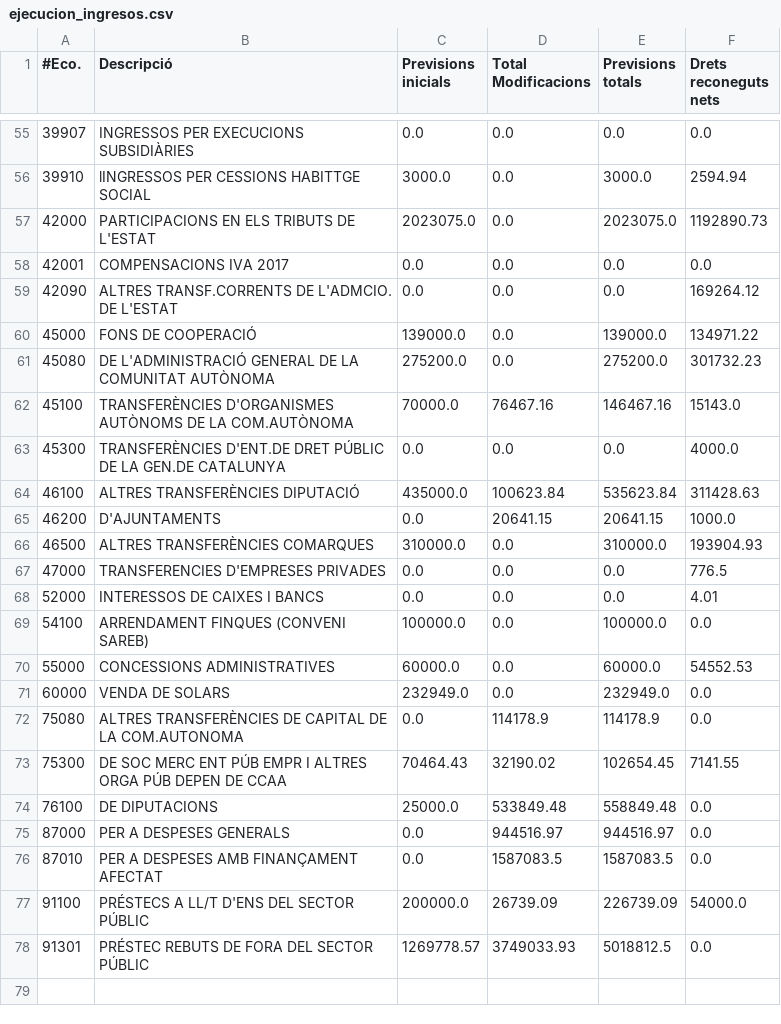
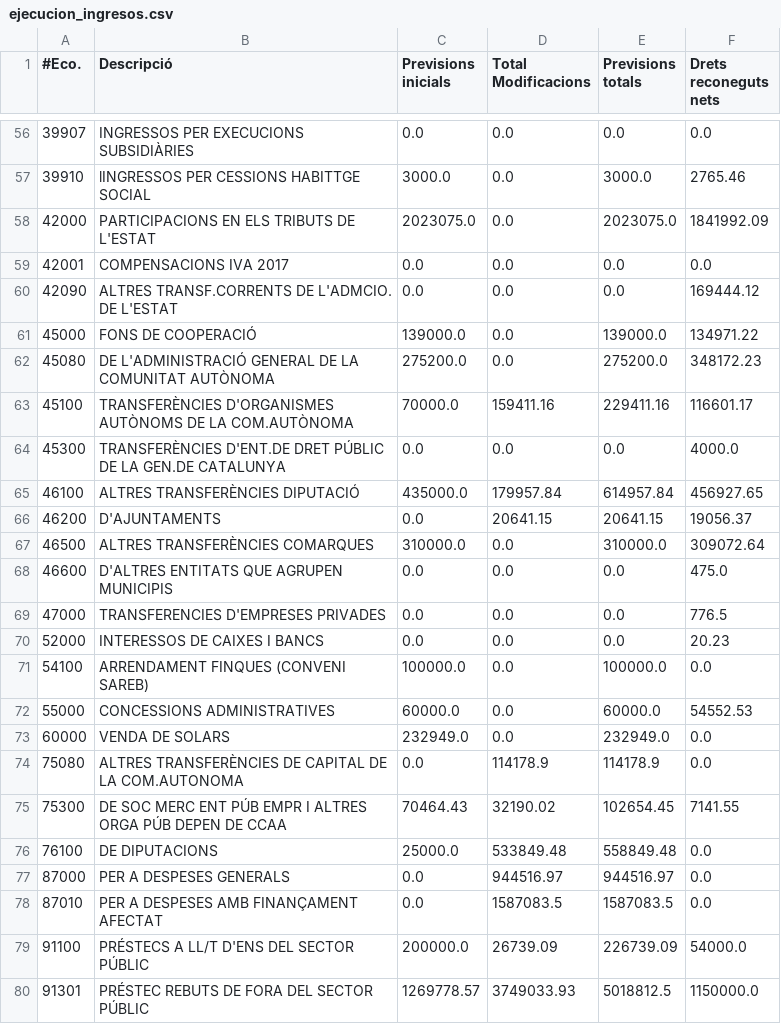
Before and after one commit to civio/presupuesto-polinya, a CSV file: data/ca/municipio/2023/ejecucion_ingresos.csv, drawn as a sheet; only a part is shown, gaps mark what is left out; the diff covers the shown part only.

```diff
--- a/data/ca/municipio/2023/ejecucion_ingresos.csv
+++ b/data/ca/municipio/2023/ejecucion_ingresos.csv
@@ -55,15 +56,16 @@
 39907,INGRESSOS PER EXECUCIONS SUBSIDIÀRIES,0.0,0.0,0.0,0.0
-39910,lINGRESSOS PER CESSIONS HABITTGE SOCIAL,3000.0,0.0,3000.0,2594.94
-42000,PARTICIPACIONS EN ELS TRIBUTS DE L'ESTAT,2023075.0,0.0,2023075.0,1192890.73
+39910,lINGRESSOS PER CESSIONS HABITTGE SOCIAL,3000.0,0.0,3000.0,2765.46
+42000,PARTICIPACIONS EN ELS TRIBUTS DE L'ESTAT,2023075.0,0.0,2023075.0,1841992.09
 42001,COMPENSACIONS IVA 2017,0.0,0.0,0.0,0.0
-42090,ALTRES TRANSF.CORRENTS DE L'ADMCIO. DE L'ESTAT,0.0,0.0,0.0,169264.12
+42090,ALTRES TRANSF.CORRENTS DE L'ADMCIO. DE L'ESTAT,0.0,0.0,0.0,169444.12
 45000,FONS DE COOPERACIÓ,139000.0,0.0,139000.0,134971.22
-45080,DE L'ADMINISTRACIÓ GENERAL DE LA COMUNITAT AUTÒNOMA,275200.0,0.0,275200.0,301732.23
-45100,TRANSFERÈNCIES D'ORGANISMES AUTÒNOMS DE LA COM.AUTÒNOMA,70000.0,76467.16,146467.16,15143.0
+45080,DE L'ADMINISTRACIÓ GENERAL DE LA COMUNITAT AUTÒNOMA,275200.0,0.0,275200.0,348172.23
+45100,TRANSFERÈNCIES D'ORGANISMES AUTÒNOMS DE LA COM.AUTÒNOMA,70000.0,159411.16,229411.16,116601.17
 45300,TRANSFERÈNCIES D'ENT.DE DRET PÚBLIC DE LA GEN.DE CATALUNYA,0.0,0.0,0.0,4000.0
-46100,ALTRES TRANSFERÈNCIES DIPUTACIÓ,435000.0,100623.84,535623.84,311428.63
-46200,D'AJUNTAMENTS,0.0,20641.15,20641.15,1000.0
-46500,ALTRES TRANSFERÈNCIES COMARQUES,310000.0,0.0,310000.0,193904.93
+46100,ALTRES TRANSFERÈNCIES DIPUTACIÓ,435000.0,179957.84,614957.84,456927.65
+46200,D'AJUNTAMENTS,0.0,20641.15,20641.15,19056.37
+46500,ALTRES TRANSFERÈNCIES COMARQUES,310000.0,0.0,310000.0,309072.64
+46600,D'ALTRES ENTITATS QUE AGRUPEN MUNICIPIS,0.0,0.0,0.0,475.0
 47000,TRANSFERENCIES D'EMPRESES PRIVADES,0.0,0.0,0.0,776.5
-52000,INTERESSOS DE CAIXES I BANCS,0.0,0.0,0.0,4.01
+52000,INTERESSOS DE CAIXES I BANCS,0.0,0.0,0.0,20.23
 54100,ARRENDAMENT FINQUES (CONVENI SAREB),100000.0,0.0,100000.0,0.0
@@ -77,2 +79,2 @@
 91100,PRÉSTECS A LL/T D'ENS DEL SECTOR PÚBLIC,200000.0,26739.09,226739.09,54000.0
-91301,PRÉSTEC REBUTS DE FORA DEL SECTOR PÚBLIC,1269778.57,3749033.93,5018812.5,0.0
+91301,PRÉSTEC REBUTS DE FORA DEL SECTOR PÚBLIC,1269778.57,3749033.93,5018812.5,1150000.0
```
Also changed, not shown: 1 added row and 45 edited cells elsewhere in this file, data/ca/municipio/2023/ejecucion_gastos.csv, data/ca/municipio/2023/gastos.csv, 7 other files.
